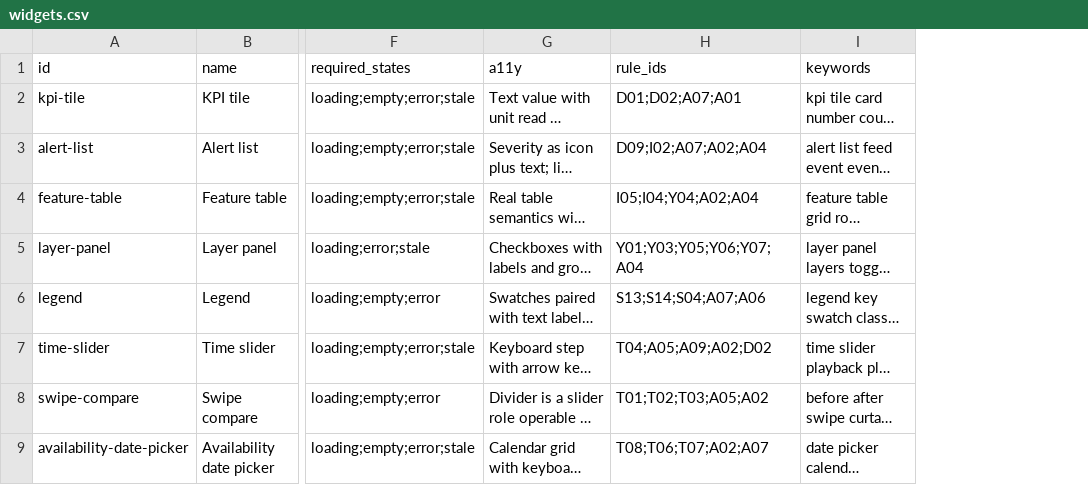
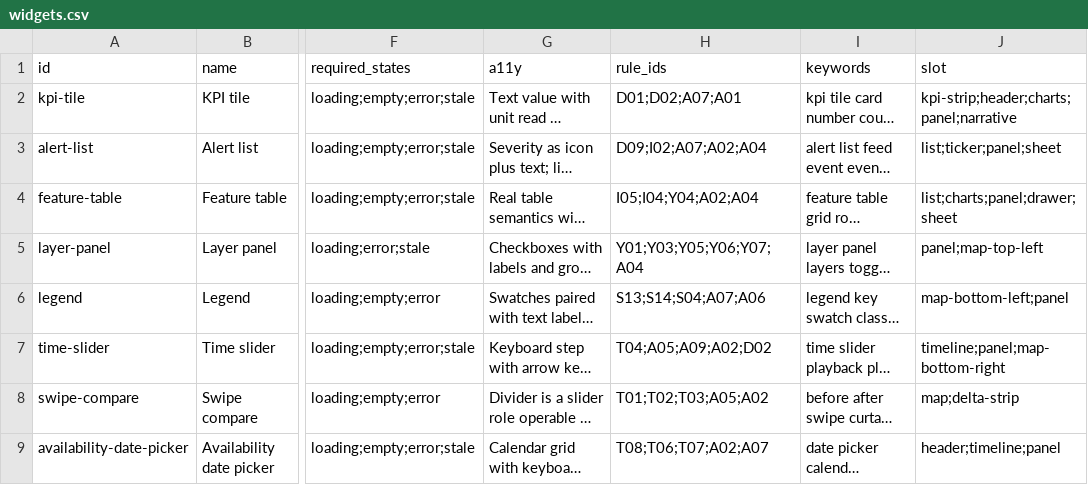
Before and after one commit to ignify-rd/gis-ui-ux-pro, a CSV file: skills/gis-ui-ux-pro/data/widgets.csv, drawn as a sheet; only a part is shown, gaps mark what is left out; long unchanged cells end in …; the diff names each change by its address in the sheet, - before the commit and + after, or states it on an @@ line.

```diff
--- a/skills/gis-ui-ux-pro/data/widgets.csv
+++ b/skills/gis-ui-ux-pro/data/widgets.csv
+column J (slot), rows 2-9: kpi-strip;header;charts;panel;narrative | list;ticker;panel;sheet | list;charts;panel;drawer;sheet | panel;map-top-left | map-bottom-left;panel | timeline;panel;map-bottom-right | map;delta-strip | header;timeline;panel
```
Also changed, not shown: skills/gis-ui-ux-pro/data/layouts.csv, 15 other files.
